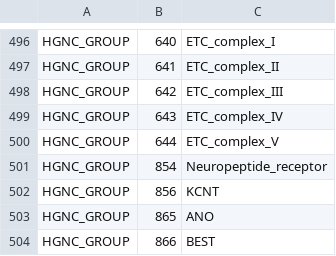
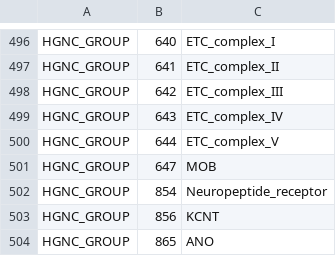
Before and after one commit to johnbachman/famplex, a CSV file: equivalences.csv, drawn as a sheet; only a part is shown, gaps mark what is left out; the shorter side is filled out with more unchanged rows.

```diff
--- a/equivalences.csv
+++ b/equivalences.csv
@@ -500,2 +500,3 @@ HGNC_GROUP,643,ETC_complex_IV
 HGNC_GROUP,644,ETC_complex_V
+HGNC_GROUP,647,MOB
 HGNC_GROUP,854,Neuropeptide_receptor
```
Also changed, not shown: entities.csv, relations.csv.
